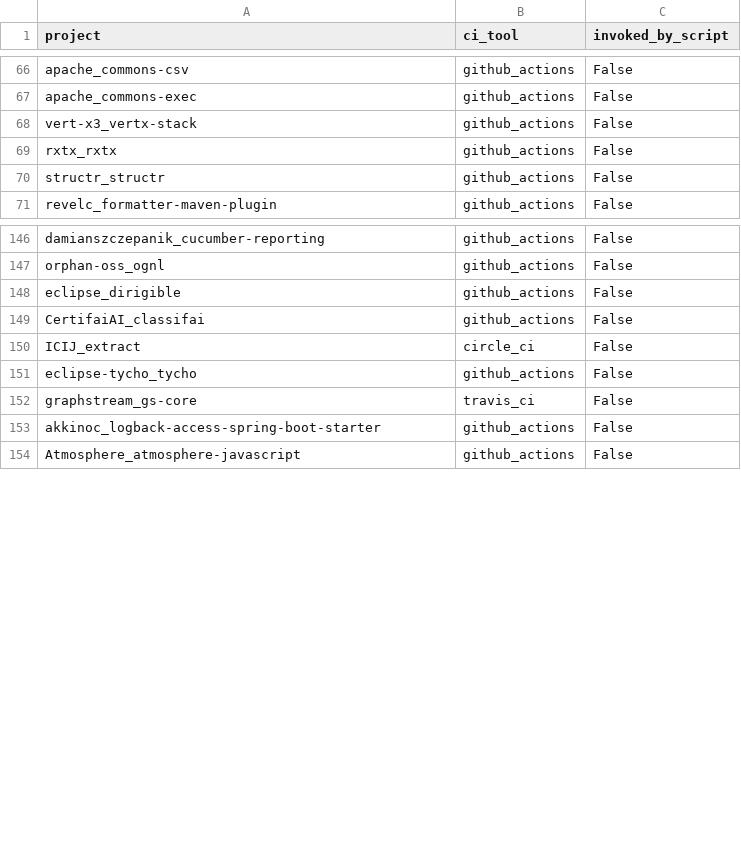
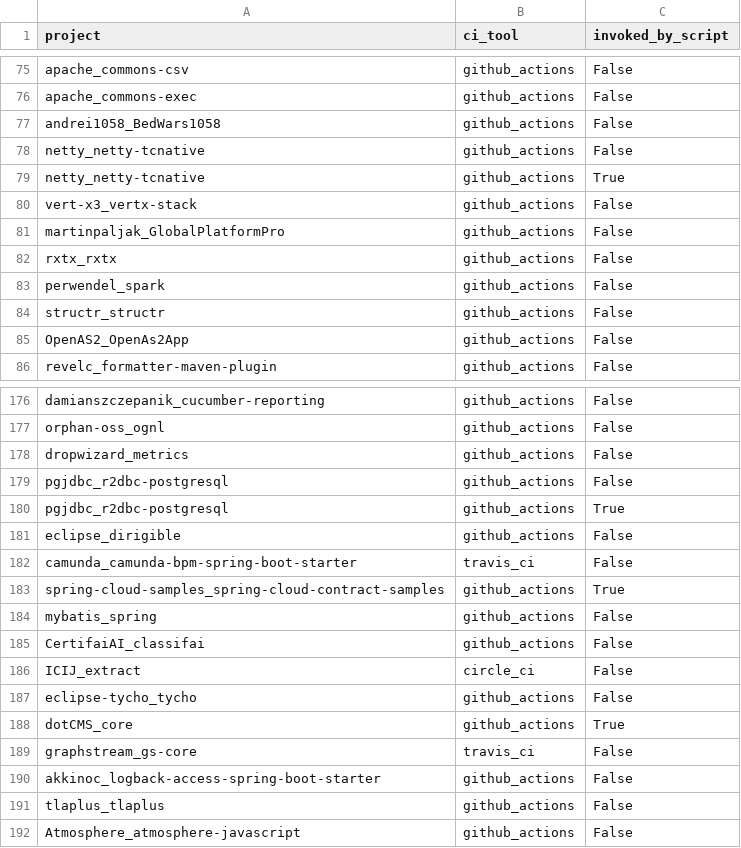
Before and after one commit to SAILResearch/replication-23-shenyu-bazel_usage, a CSV file: data/processed/maven-large-projects-script_usage.csv, drawn as a sheet; only a part is shown, gaps mark what is left out; the diff covers the shown part only.

```diff
--- a/data/processed/maven-large-projects-script_usage.csv
+++ b/data/processed/maven-large-projects-script_usage.csv
@@ -67,5 +76,11 @@ apache_commons-csv,github_actions,False
 apache_commons-exec,github_actions,False
+andrei1058_BedWars1058,github_actions,False
+netty_netty-tcnative,github_actions,False
+netty_netty-tcnative,github_actions,True
 vert-x3_vertx-stack,github_actions,False
+martinpaljak_GlobalPlatformPro,github_actions,False
 rxtx_rxtx,github_actions,False
+perwendel_spark,github_actions,False
 structr_structr,github_actions,False
+OpenAS2_OpenAs2App,github_actions,False
 revelc_formatter-maven-plugin,github_actions,False
@@ -147,3 +177,9 @@ damianszczepanik_cucumber-reporting,github_actions,False
 orphan-oss_ognl,github_actions,False
+dropwizard_metrics,github_actions,False
+pgjdbc_r2dbc-postgresql,github_actions,False
+pgjdbc_r2dbc-postgresql,github_actions,True
 eclipse_dirigible,github_actions,False
+camunda_camunda-bpm-spring-boot-starter,travis_ci,False
+spring-cloud-samples_spring-cloud-contract-samples,github_actions,True
+mybatis_spring,github_actions,False
 CertifaiAI_classifai,github_actions,False
@@ -151,4 +187,6 @@ ICIJ_extract,circle_ci,False
 eclipse-tycho_tycho,github_actions,False
+dotCMS_core,github_actions,True
 graphstream_gs-core,travis_ci,False
 akkinoc_logback-access-spring-boot-starter,github_actions,False
+tlaplus_tlaplus,github_actions,False
 Atmosphere_atmosphere-javascript,github_actions,False
```
Also changed, not shown: 42 added rows, 1 removed row and 1 moved row elsewhere in this file, data/bazel-projects/ci_tool_usage.csv, data/maven-small-projects/build_command_arg_size.csv, 29 other files.
